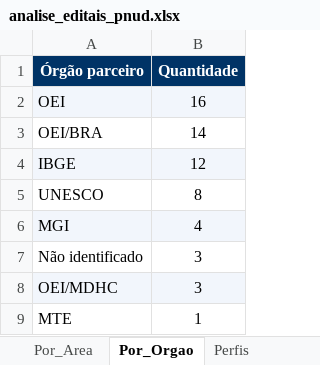
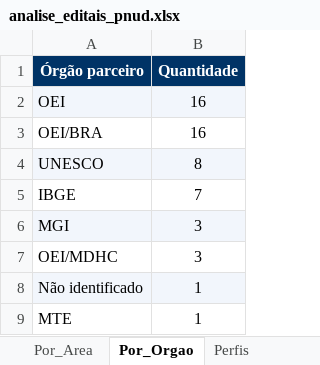
Before and after one commit to jorgel-mendes/analise-editais, an Excel workbook: analise_editais_pnud.xlsx, sheet Por_Orgao, drawn as a sheet; values as stored, in another font and other column widths than the file's, no borders; removed rows and columns are numbered as before the commit, all else as after; the diff names each change by its address in the sheet, - before the commit and + after, or states it on an @@ line.

```diff
--- a/analise_editais_pnud.xlsx (sheet Por_Orgao)
+++ b/analise_editais_pnud.xlsx (sheet Por_Orgao)
-B3 (Quantidade): 14
+B3 (Quantidade): 16
-row 4: IBGE | 12
-A4:B4 fill: none
+A4:B4 fill: #F2F6FC
+row 5: IBGE | 7
-B6 (Quantidade): 4
+B6 (Quantidade): 3
-row 7: Não identificado | 3
-A7:B7 fill: #F2F6FC
+A7:B7 fill: none
+row 8: Não identificado | 1
```
Also changed, not shown: sheet Editais, sheet Resumo, sheet Por_Area, sheet Perfis, sheet Por_Tipo, sheet Por_Fonte, 1 more sheet, 7 other files.
